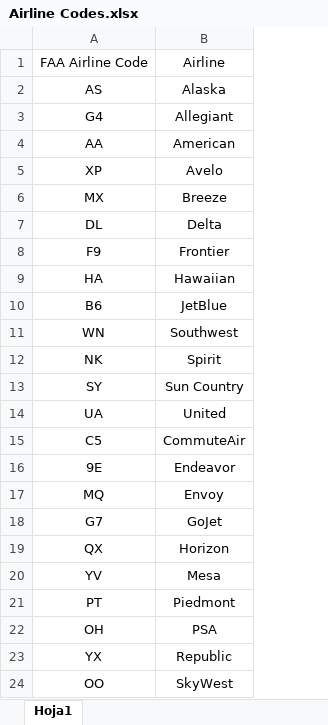
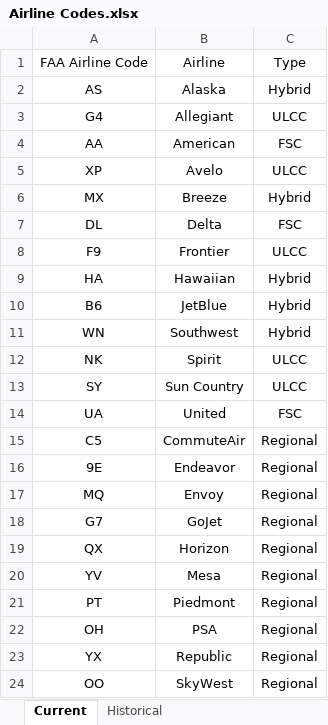
Before and after one commit to andyeske/Airline-Data-Analysis-Tools, an Excel workbook: Input Data Tables/Airline Codes.xlsx, sheet Current, drawn as a sheet; values as stored, in another font and other column widths than the file's, no borders; the diff names each change by its address in the sheet, - before the commit and + after, or states it on an @@ line.

```diff
--- a/Input Data Tables/Airline Codes.xlsx (sheet Current)
+++ b/Input Data Tables/Airline Codes.xlsx (sheet Current)
-sheet tab: Hoja1
+sheet tab: Current
+sheet tab: Historical
+column C, rows 1-24: Type | Hybrid | ULCC | FSC | ULCC | Hybrid | FSC | ULCC | Hybrid | Hybrid | Hybrid | ULCC | ULCC | FSC | Regional | Regional | Regional | Regional | Regional | Regional | Regional | Regional | Regional | Regional
```
